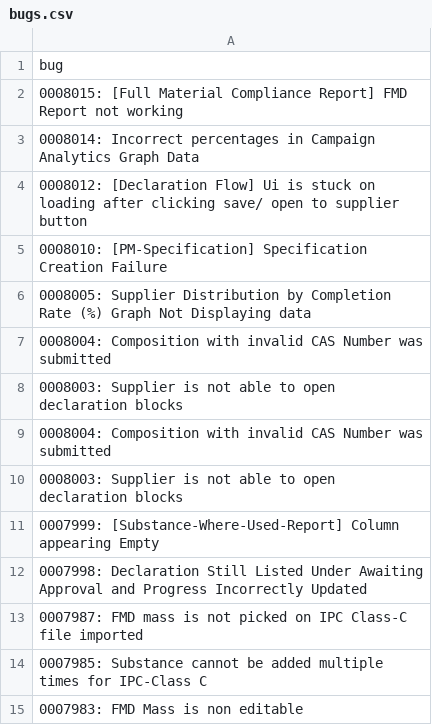
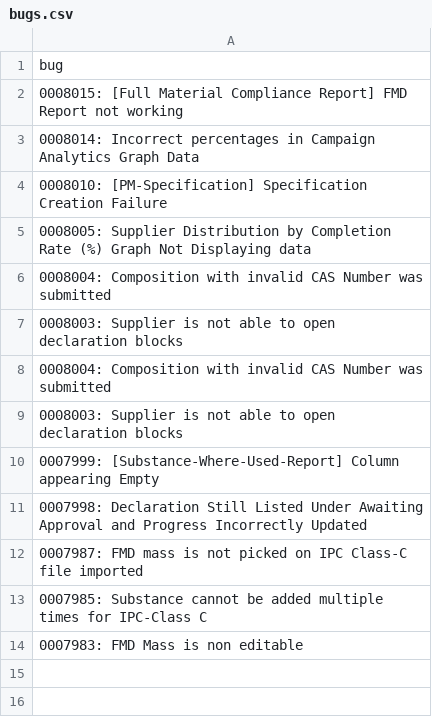
Before and after one commit to HZM-W/my-dashboard, a CSV file: 26A_Report/bugs.csv, drawn as a sheet.

```diff
--- a/26A_Report/bugs.csv
+++ b/26A_Report/bugs.csv
@@ -3,3 +3,2 @@ bug
     0008014: Incorrect percentages in Campaign Analytics Graph Data
-    0008012: [Declaration Flow] Ui is stuck on loading after clicking save/ open to supplier button
     0008010: [PM-Specification] Specification Creation Failure
```
Also changed, not shown: 1 other file.
